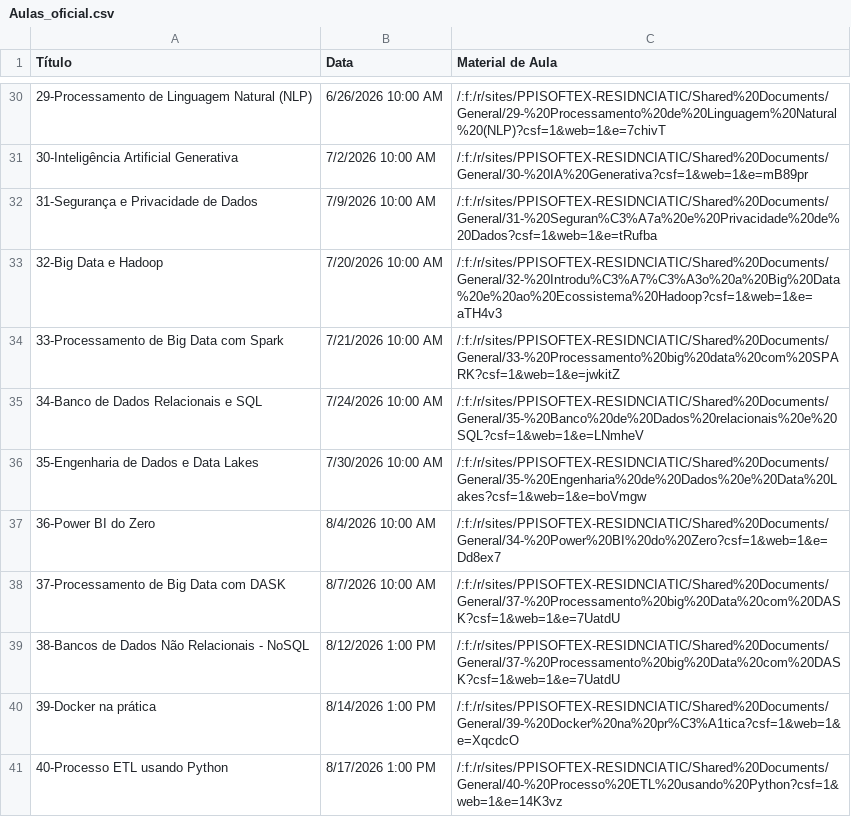
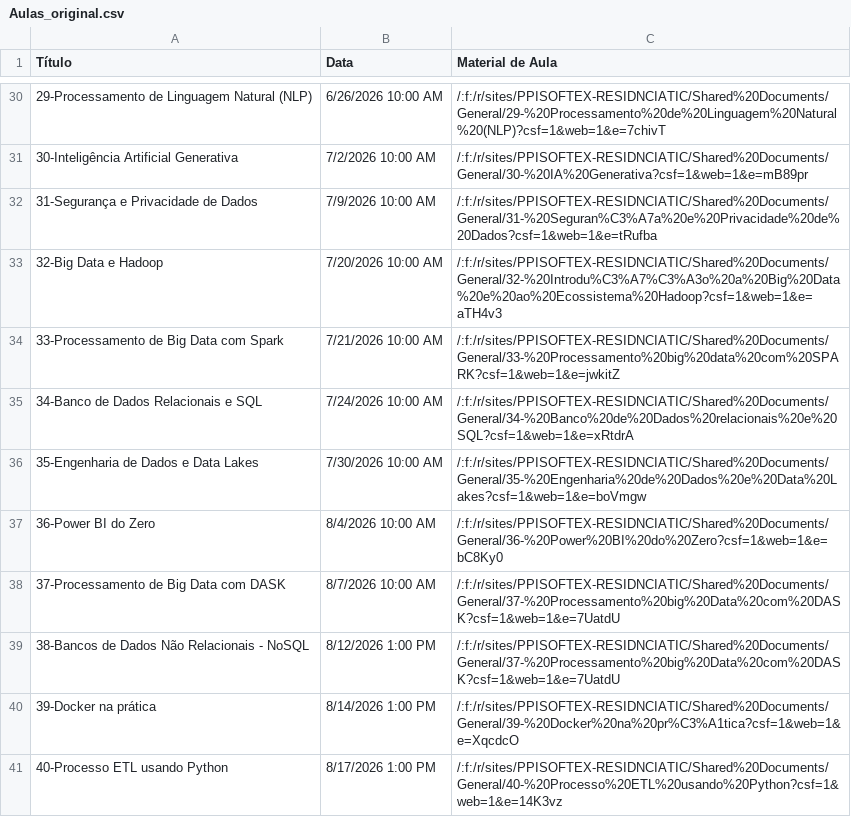
Before and after one commit to bigauke/calendario-residencia, a CSV file: data/Aulas_original.csv (was data/Aulas_oficial.csv), drawn as a sheet; only a part is shown, gaps mark what is left out.

```diff
--- a/data/Aulas_oficial.csv
+++ b/data/Aulas_original.csv
@@ -34,5 +34,5 @@
 "33-Processamento de Big Data com Spark","7/21/2026 10:00 AM","/:f:/r/sites/PPISOFTEX-RESIDNCIATIC/Shared%20Documents/General/33-%20Processamento%20big%20data%20com%20SPARK?csf=1&web=1&e=jwkitZ"
-"34-Banco de Dados Relacionais e SQL ","7/24/2026 10:00 AM","/:f:/r/sites/PPISOFTEX-RESIDNCIATIC/Shared%20Documents/General/35-%20Banco%20de%20Dados%20relacionais%20e%20SQL?csf=1&web=1&e=LNmheV"
+"34-Banco de Dados Relacionais e SQL ","7/24/2026 10:00 AM","/:f:/r/sites/PPISOFTEX-RESIDNCIATIC/Shared%20Documents/General/34-%20Banco%20de%20Dados%20relacionais%20e%20SQL?csf=1&web=1&e=xRtdrA"
 "35-Engenharia de Dados e Data Lakes","7/30/2026 10:00 AM","/:f:/r/sites/PPISOFTEX-RESIDNCIATIC/Shared%20Documents/General/35-%20Engenharia%20de%20Dados%20e%20Data%20Lakes?csf=1&web=1&e=boVmgw"
-"36-Power BI do Zero","8/4/2026 10:00 AM","/:f:/r/sites/PPISOFTEX-RESIDNCIATIC/Shared%20Documents/General/34-%20Power%20BI%20do%20Zero?csf=1&web=1&e=Dd8ex7"
+"36-Power BI do Zero","8/4/2026 10:00 AM","/:f:/r/sites/PPISOFTEX-RESIDNCIATIC/Shared%20Documents/General/36-%20Power%20BI%20do%20Zero?csf=1&web=1&e=bC8Ky0"
 "37-Processamento de Big Data com DASK","8/7/2026 10:00 AM","/:f:/r/sites/PPISOFTEX-RESIDNCIATIC/Shared%20Documents/General/37-%20Processamento%20big%20Data%20com%20DASK?csf=1&web=1&e=7UatdU"
```
Also changed, not shown: 1 other file.
